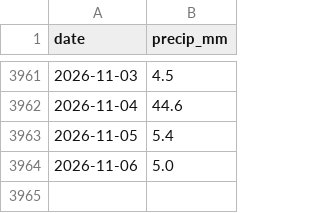
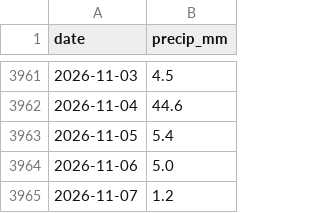
Before and after one commit to 3T3RN4TU5/price-forecasting, a CSV file: data/raw/weather_mangaluru.csv, drawn as a sheet; only a part is shown, gaps mark what is left out.

```diff
--- a/data/raw/weather_mangaluru.csv
+++ b/data/raw/weather_mangaluru.csv
@@ -3964 +3964,2 @@ date,precip_mm
 2026-11-06,5.0
+2026-11-07,1.2
```
Also changed, not shown: 1 other file.
